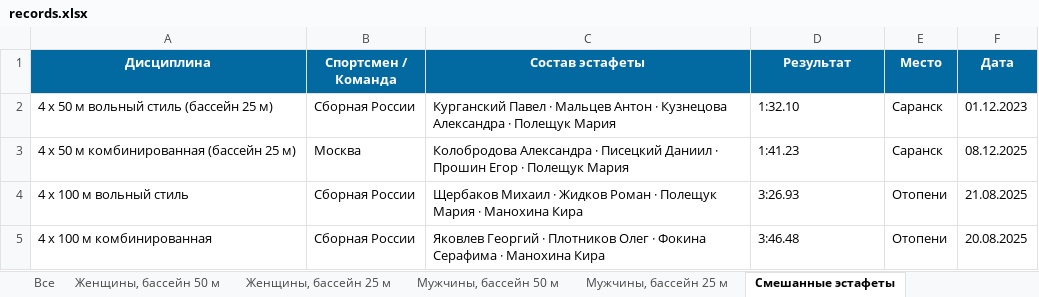
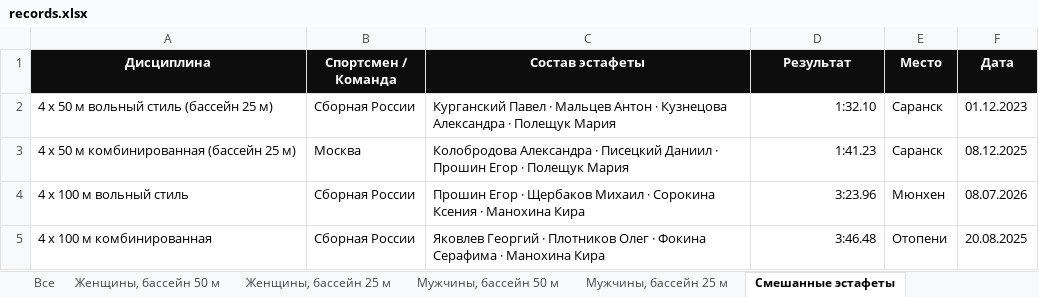
Before and after one commit to borozdov/russwimming-records-junior, an Excel workbook: public/records.xlsx, sheet Смешанные эстафеты, drawn as a sheet; values as stored, in another font and other column widths than the file's, no borders; the diff names each change by its address in the sheet, - before the commit and + after, or states it on an @@ line.

```diff
--- a/public/records.xlsx (sheet Смешанные эстафеты)
+++ b/public/records.xlsx (sheet Смешанные эстафеты)
-A1:F1 fill: #0369A1
+A1:F1 fill: #0D0D0D
-D2:D5 alignment: left
+D2:D5 alignment: right
-C4 (Состав эстафеты): Щербаков Михаил · Жидков Роман · Полещук Мария · Манохина…
+C4 (Состав эстафеты): Прошин Егор · Щербаков Михаил · Сорокина Ксения · Манохина…
-D4 (Результат): 3:26.93
+D4 (Результат): 3:23.96
-E4 (Место): Отопени
+E4 (Место): Мюнхен
-F4 (Дата): 21.08.2025
+F4 (Дата): 08.07.2026
```
Also changed, not shown: sheet Все, sheet Женщины, бассейн 50 м, sheet Мужчины, бассейн 50 м, sheet Мужчины, бассейн 25 м, sheet Женщины, бассейн 25 м, 10 other files.
